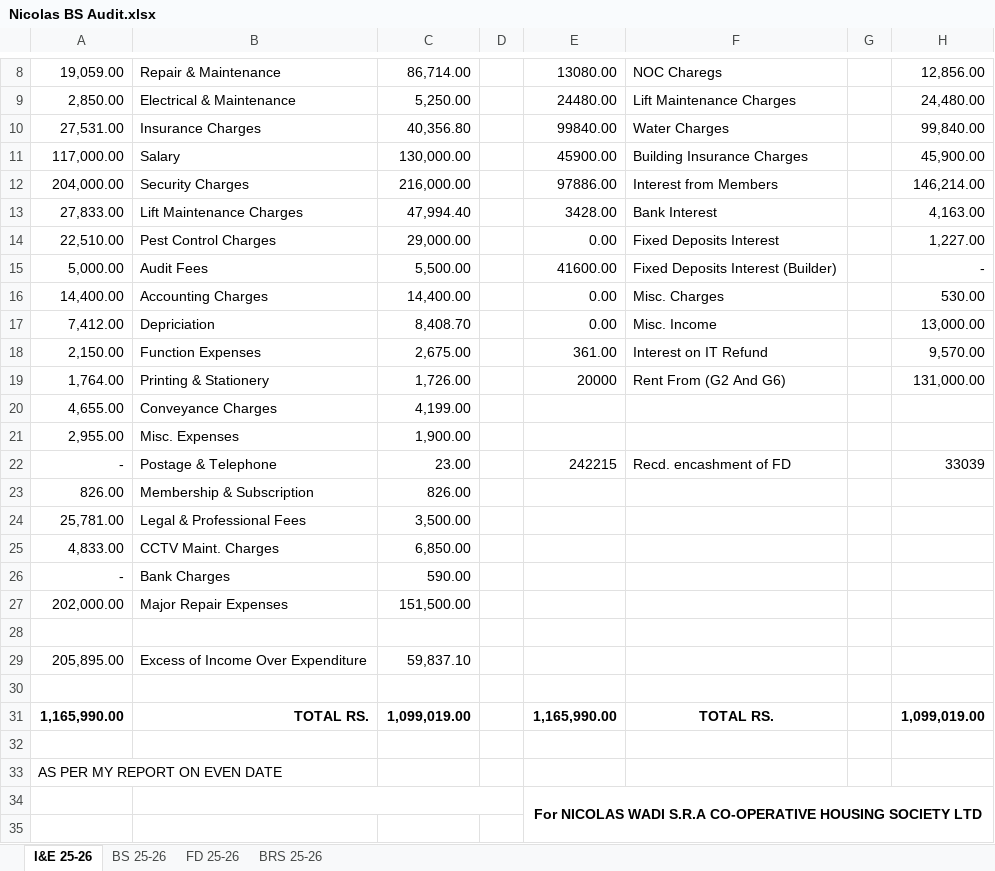
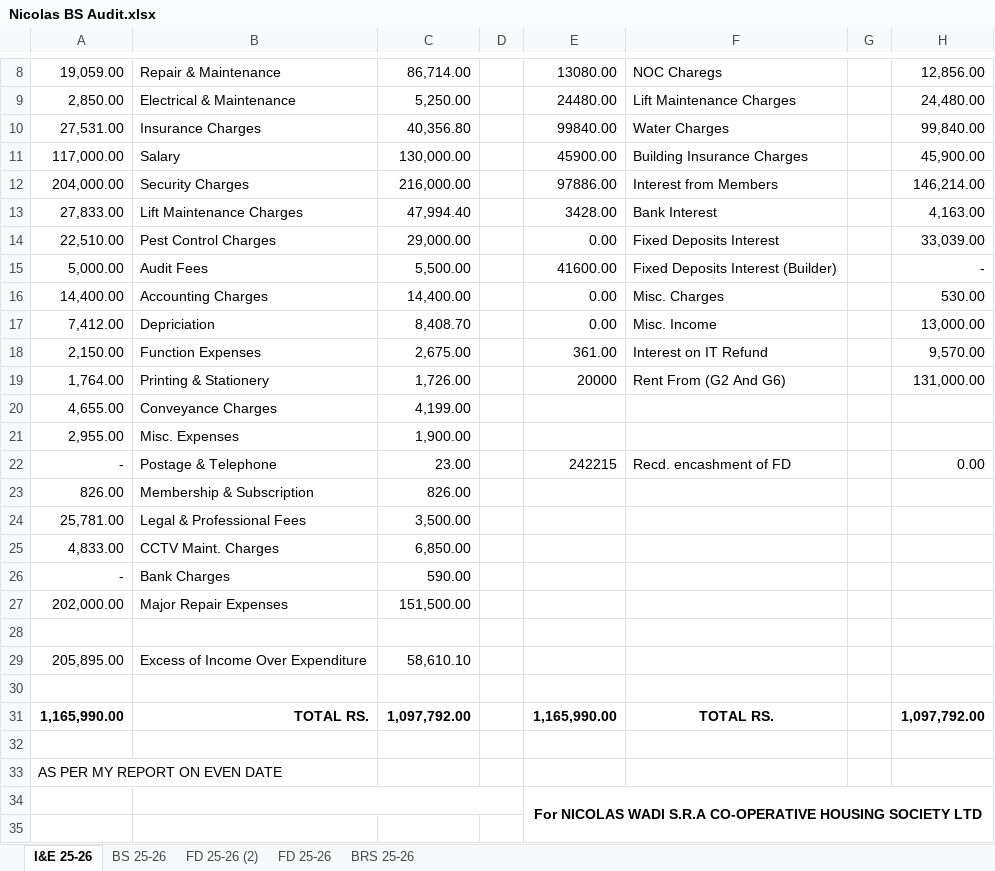
Before and after one commit to BharatBoridkar/BCB, an Excel workbook: Bharat/Nikolaswadi/Nicolas BS Audit.xlsx, sheet I&E 25-26, drawn as a sheet; only a part is shown, gaps mark what is left out; values as stored, in another font and other column widths than the file's, no borders; the diff names each change by its address in the sheet, - before the commit and + after, or states it on an @@ line.

```diff
--- a/Bharat/Nikolaswadi/Nicolas BS Audit.xlsx (sheet I&E 25-26)
+++ b/Bharat/Nikolaswadi/Nicolas BS Audit.xlsx (sheet I&E 25-26)
+sheet tab: FD 25-26 (2)
-H14: 1,227.00
+H14: 33,039.00
-H22: 33039
+H22: 0.00
-C29: 59,837.10
+C29: 58,610.10
-C31: 1,099,019.00
+C31: 1,097,792.00
-H31: 1,099,019.00
+H31: 1,097,792.00
```
Also changed, not shown: sheet FD 25-26, sheet BS 25-26, formulas that keep their value, hidden cells, Bharat/Dahisaralkachs/Final Acoounts 31.03.2026.xlsx, 32 other files.
